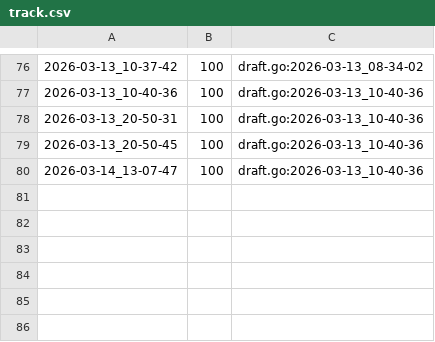
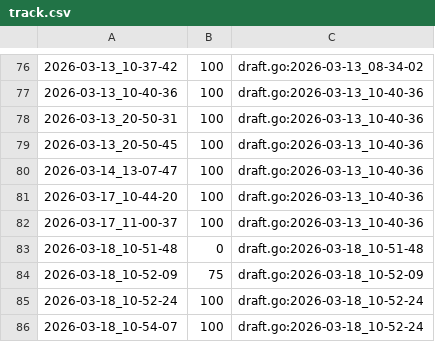
Before and after one commit to qxcode-course/ed-ter-bloco-a-josemayson, a CSV file: .tko/track/ed@pedra/track.csv, drawn as a sheet; only a part is shown, gaps mark what is left out.

Commit message:
Atualizei Exercicio da pedra com adição de struct e funçao

```diff
--- a/.tko/track/ed@pedra/track.csv
+++ b/.tko/track/ed@pedra/track.csv
@@ -80 +80,7 @@
 2026-03-14_13-07-47,100,draft.go:2026-03-13_10-40-36
+2026-03-17_10-44-20,100,draft.go:2026-03-13_10-40-36
+2026-03-17_11-00-37,100,draft.go:2026-03-13_10-40-36
+2026-03-18_10-51-48,0,draft.go:2026-03-18_10-51-48
+2026-03-18_10-52-09,75,draft.go:2026-03-18_10-52-09
+2026-03-18_10-52-24,100,draft.go:2026-03-18_10-52-24
+2026-03-18_10-54-07,100,draft.go:2026-03-18_10-52-24
```
Also changed, not shown: .tko/track/ed@baruel/track.csv, .tko/track/ed@casais/track.csv, 9 other files.
